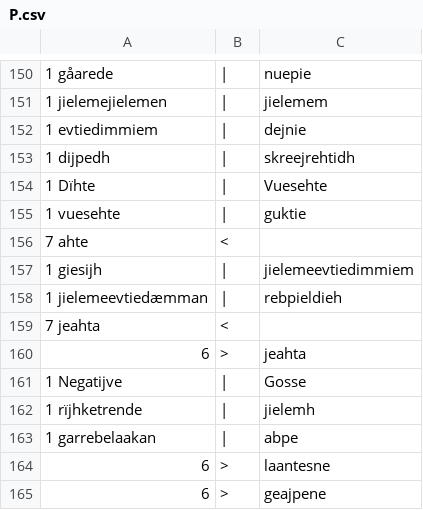
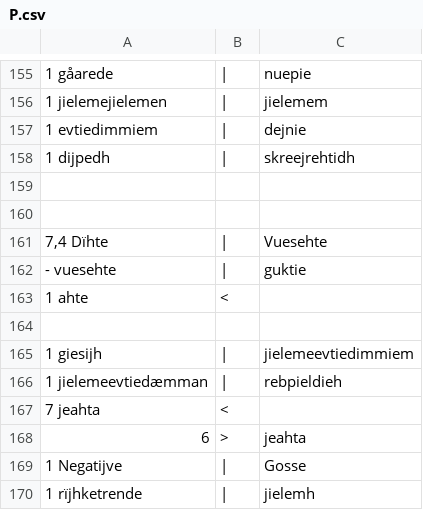
Before and after one commit to apertium/apertium-sme-sma, a CSV file: texts/eval/2016/wer_per/P.csv, drawn as a sheet; only a part is shown, gaps mark what is left out; the shorter side is filled out with more unchanged rows; addresses are those after the commit; the diff covers the shown part only; the diff names each change by its address in the sheet, - before the commit and + after, or states it on an @@ line.

```diff
--- a/texts/eval/2016/wer_per/P.csv
+++ b/texts/eval/2016/wer_per/P.csv
+row 159: (empty)
+row 160: (empty)
-A161: 1 Dïhte
+A161: 7,4 Dïhte
-A162: 1 vuesehte
+A162: - vuesehte
-A163: 7 ahte
+A163: 1 ahte
+row 164: (empty)
```
Also changed, not shown: 14 added rows, 9 removed rows, 3 moved rows and 1 edited cell elsewhere in this file.
